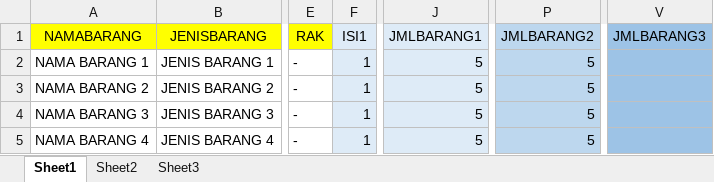
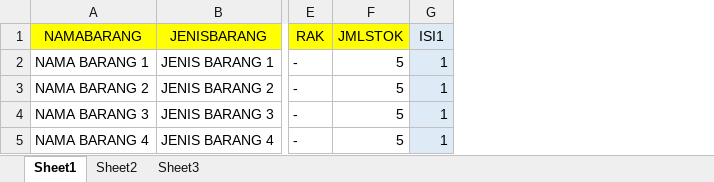
Before and after one commit to Axata-Technology/AxataPOSFilesResources, an Excel workbook: ImportExport/ExcelFiles/MasterBarangMultiSatuan.xlsx, sheet Sheet1, drawn as a sheet; only a part is shown, gaps mark what is left out; values as stored, in another font and other column widths than the file's, no borders; removed rows and columns are numbered as before the commit, all else as after; the diff names each change by its address in the sheet, - before the commit and + after, or states it on an @@ line.

Commit message:
update layout master barang multi satuan

```diff
--- a/ImportExport/ExcelFiles/MasterBarangMultiSatuan.xlsx (sheet Sheet1)
+++ b/ImportExport/ExcelFiles/MasterBarangMultiSatuan.xlsx (sheet Sheet1)
+column F (JMLSTOK), rows 2-5: all 5
-column J (JMLBARANG1), rows 2-5: all 5
-column P (JMLBARANG2), rows 2-5: all 5
-column V (JMLBARANG3), empty
```
